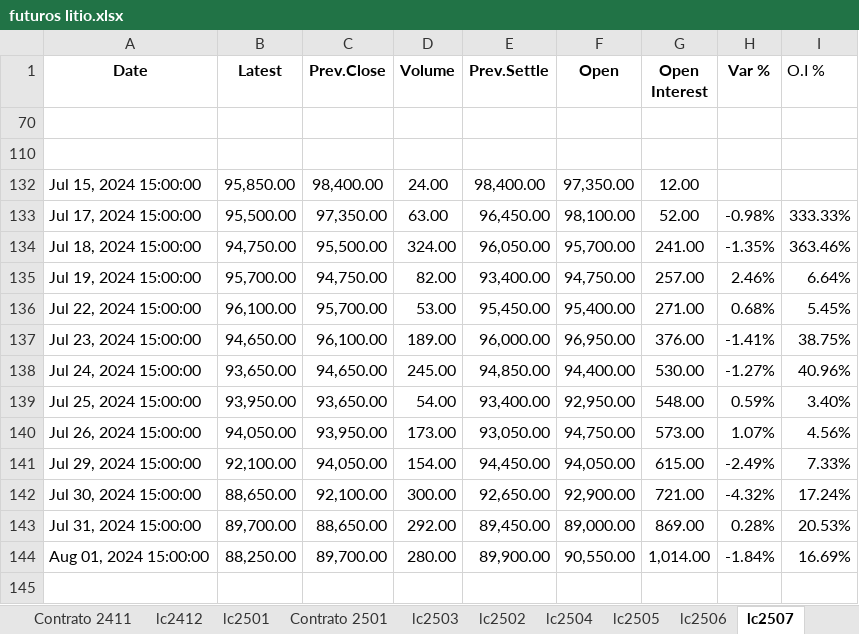
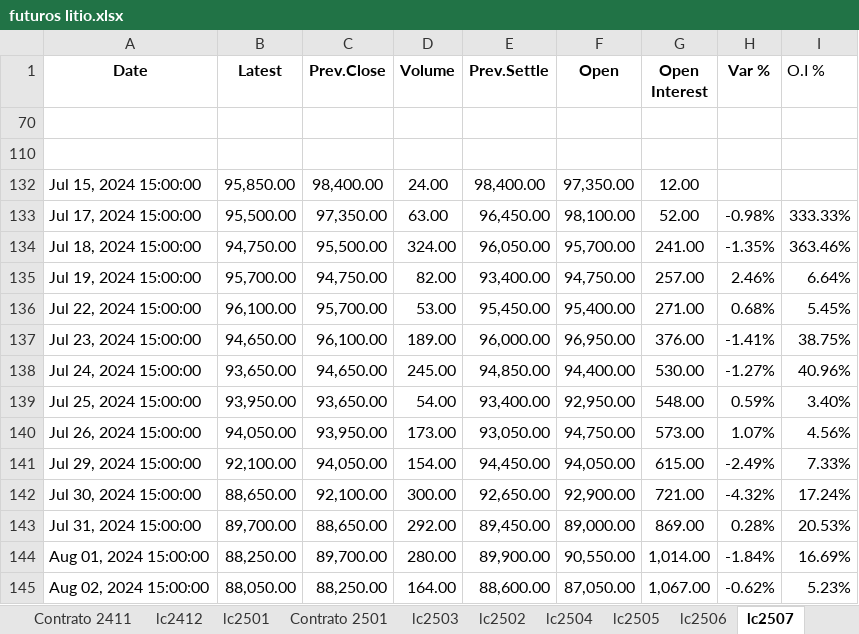
Before and after one commit to mherrerab21/Litio-APP, an Excel workbook: futuros litio.xlsx, sheet lc2507, drawn as a sheet; values as stored, in another font and other column widths than the file's, no borders; conditional formats not drawn; the diff names each change by its address in the sheet, - before the commit and + after, or states it on an @@ line.

```diff
--- a/futuros litio.xlsx (sheet lc2507)
+++ b/futuros litio.xlsx (sheet lc2507)
+row 145: Aug 02, 2024 15:00:00 | 88,050.00 | 88,250.00 | 164.00 | 88,600.00 | 87,050.00 | 1,067.00 | -0.62% | 5.23%
```
Also changed, not shown: sheet Market, sheet lc2506, sheet lc2502, sheet lc2505, sheet lc2504, sheet Contrato 2501, 8 more sheets, charts or pictures.
